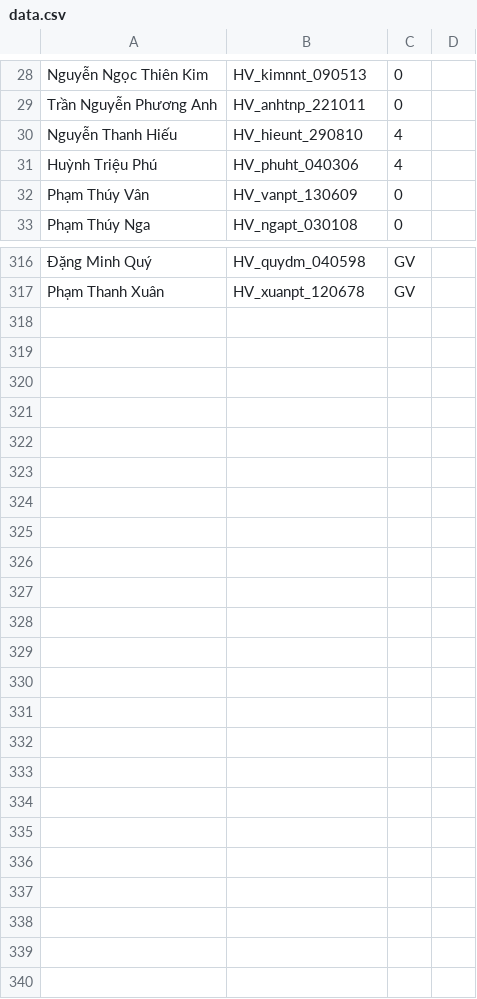
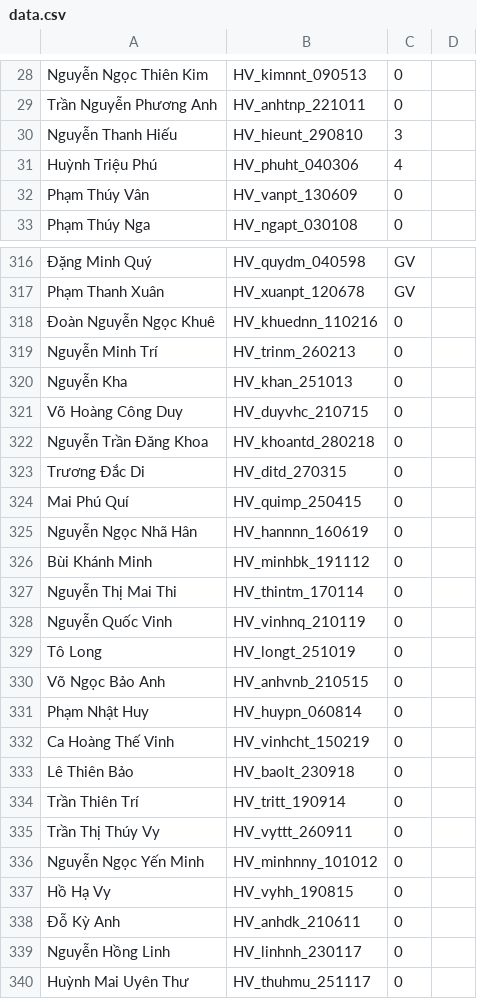
Before and after one commit to nhanhoang034/LopVo, a CSV file: data.csv, drawn as a sheet; only a part is shown, gaps mark what is left out; the diff covers the shown part only; the diff names each change by its address in the sheet, - before the commit and + after, or states it on an @@ line.

Commit message:
Add files via upload

```diff
--- a/data.csv
+++ b/data.csv
-C30: 4
+C30: 3
+row 318: Đoàn Nguyễn Ngọc Khuê | HV_khuednn_110216 | 0
+row 319: Nguyễn Minh Trí | HV_trinm_260213 | 0
+row 320: Nguyễn Kha | HV_khan_251013 | 0
+row 321: Võ Hoàng Công Duy | HV_duyvhc_210715 | 0
+row 322: Nguyễn Trần Đăng Khoa | HV_khoantd_280218 | 0
+row 323: Trương Đắc Di | HV_ditd_270315 | 0
+row 324: Mai Phú Quí | HV_quimp_250415 | 0
+row 325: Nguyễn Ngọc Nhã Hân | HV_hannnn_160619 | 0
+row 326: Bùi Khánh Minh | HV_minhbk_191112 | 0
+row 327: Nguyễn Thị Mai Thi | HV_thintm_170114 | 0
+row 328: Nguyễn Quốc Vinh | HV_vinhnq_210119 | 0
+row 329: Tô Long | HV_longt_251019 | 0
+row 330: Võ Ngọc Bảo Anh | HV_anhvnb_210515 | 0
+row 331: Phạm Nhật Huy | HV_huypn_060814 | 0
+row 332: Ca Hoàng Thế Vinh | HV_vinhcht_150219 | 0
+row 333: Lê Thiên Bảo | HV_baolt_230918 | 0
+row 334: Trần Thiên Trí | HV_tritt_190914 | 0
+row 335: Trần Thị Thúy Vy | HV_vyttt_260911 | 0
+row 336: Nguyễn Ngọc Yến Minh | HV_minhnny_101012 | 0
+row 337: Hồ Hạ Vy | HV_vyhh_190815 | 0
+row 338: Đỗ Kỳ Anh | HV_anhdk_210611 | 0
+row 339: Nguyễn Hồng Linh | HV_linhnh_230117 | 0
+row 340: Huỳnh Mai Uyên Thư | HV_thuhmu_251117 | 0
```
Also changed, not shown: 8 edited cells elsewhere in this file.
